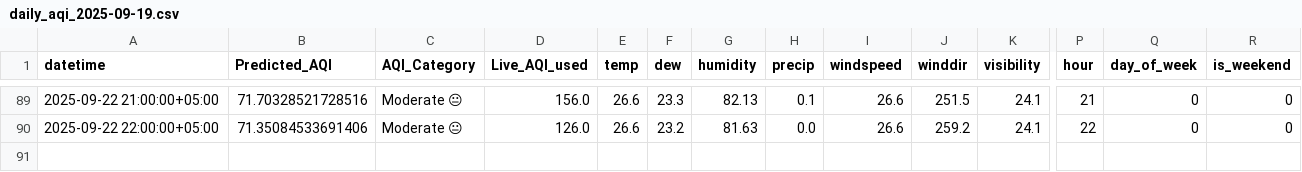
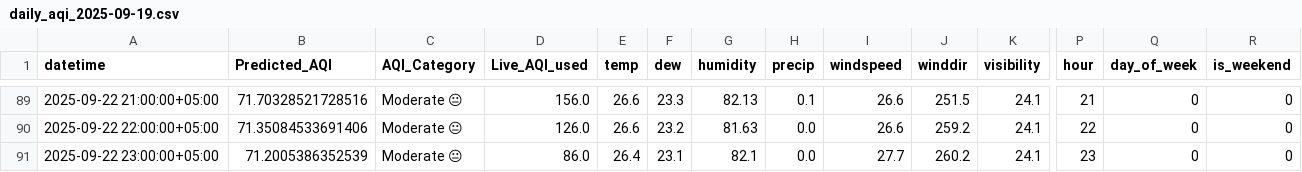
Before and after one commit to NoorJehan20/NJ_Pearls_AQI_Predictor, a CSV file: outputs/daily_aqi_2025-09-19.csv, drawn as a sheet; only a part is shown, gaps mark what is left out; rows hold the shown columns only; the diff names each change by its address in the sheet, - before the commit and + after, or states it on an @@ line.

```diff
--- a/outputs/daily_aqi_2025-09-19.csv
+++ b/outputs/daily_aqi_2025-09-19.csv
+row 91: 2025-09-22 23:00:00+05:00 | 71.2005386352539 | Moderate 😐 | 86.0 | 26.4 | 23.1 | 82.1 | 0.0 | 27.7 | 260.2 | 24.1 | 23 | 0 | 0
```
Also changed, not shown: 1 other file.
